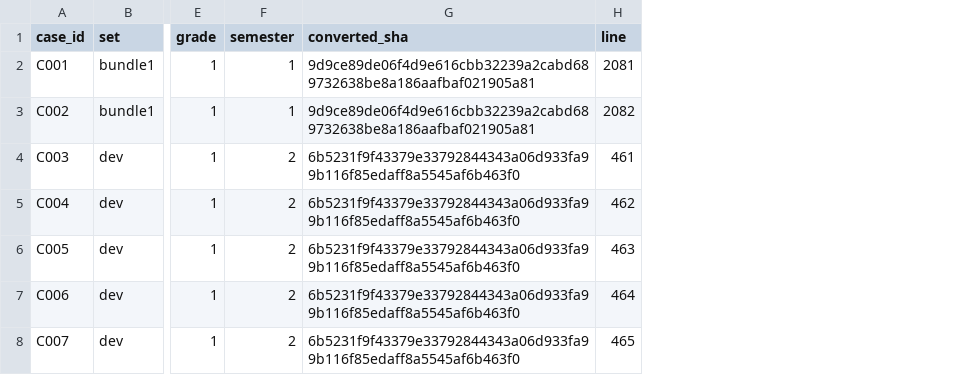
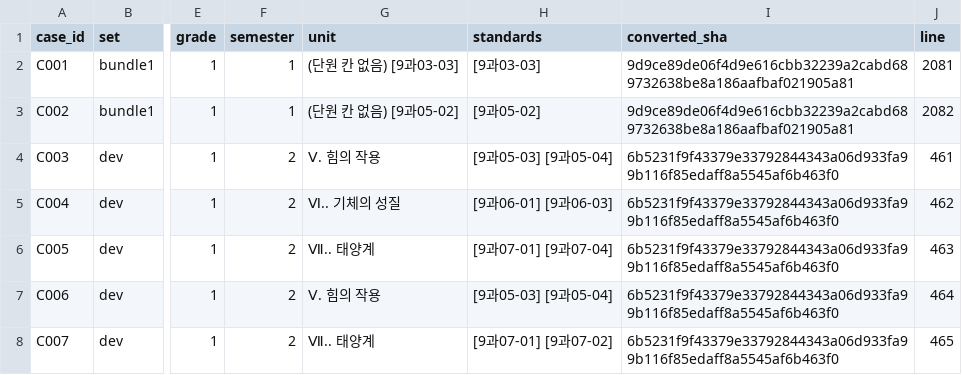
Before and after one commit to raphysicst-create/science-assessment-teacher-kit, a CSV file: docs/task-unit/cases.csv, drawn as a sheet; only a part is shown, gaps mark what is left out; the diff names each change by its address in the sheet, - before the commit and + after, or states it on an @@ line.

```diff
--- a/docs/task-unit/cases.csv
+++ b/docs/task-unit/cases.csv
+column G (unit), rows 2-8: (단원 칸 없음) [9과03-03] | (단원 칸 없음) [9과05-02] | Ⅴ. 힘의 작용 | Ⅵ.. 기체의 성질 | Ⅶ.. 태양계 | Ⅴ. 힘의 작용 | Ⅶ.. 태양계
+column H (standards), rows 2-8: [9과03-03] | [9과05-02] | [9과05-03] [9과05-04] | [9과06-01] [9과06-03] | [9과07-01] [9과07-04] | [9과05-03] [9과05-04] | [9과07-01] [9과07-02]
```
Also changed, not shown: docs/task-unit/examples.csv, 4 other files.
